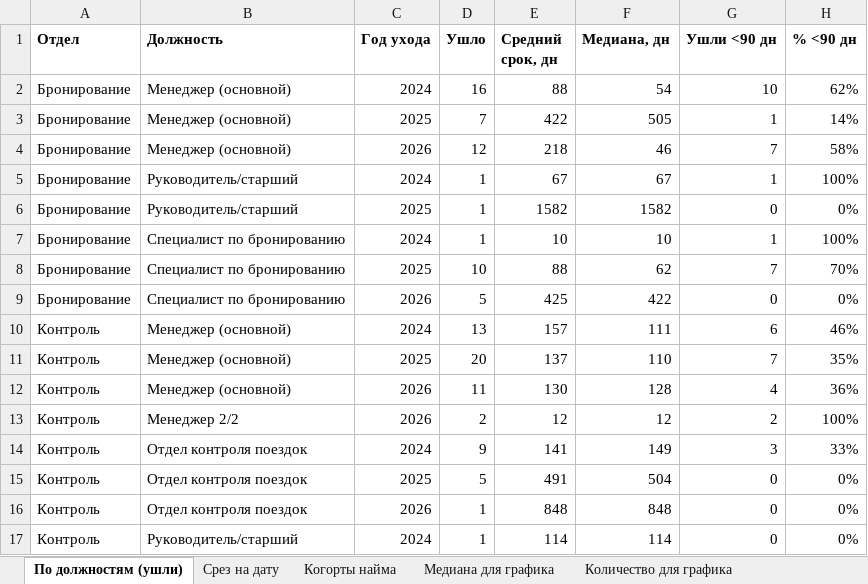
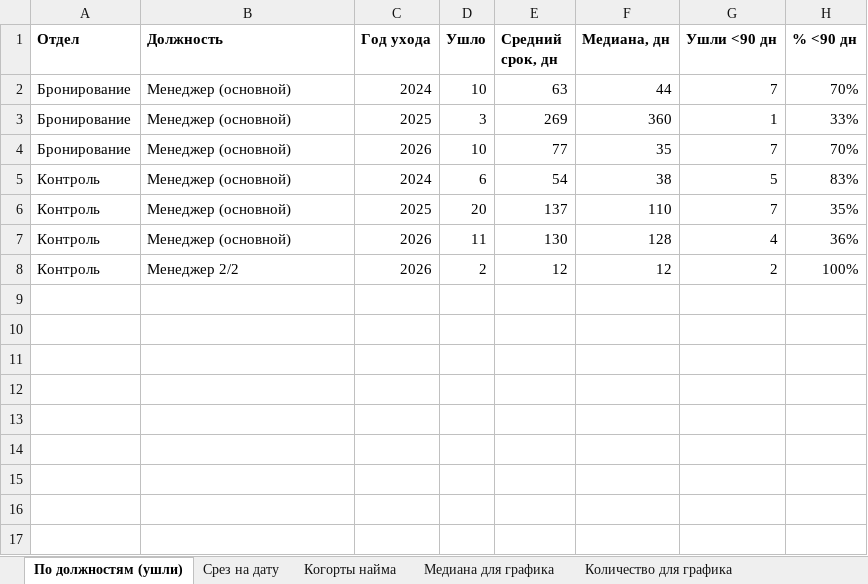
Before and after one commit to hriwayhr/HR-projects, an Excel workbook: srok_raboty_bronirovanie_kontrol.xlsx, sheet По должностям (ушли), drawn as a sheet; values as stored, in another font and other column widths than the file's, no borders; removed rows and columns are numbered as before the commit, all else as after; the diff names each change by its address in the sheet, - before the commit and + after, or states it on an @@ line.

```diff
--- a/srok_raboty_bronirovanie_kontrol.xlsx (sheet По должностям (ушли))
+++ b/srok_raboty_bronirovanie_kontrol.xlsx (sheet По должностям (ушли))
-D2 (Ушло): 16
+D2 (Ушло): 10
-E2 (Средний срок, дн): 88
+E2 (Средний срок, дн): 63
-F2 (Медиана, дн): 54
+F2 (Медиана, дн): 44
-G2 (Ушли <90 дн): 10
+G2 (Ушли <90 дн): 7
-H2 (% <90 дн): 62%
+H2 (% <90 дн): 70%
-D3 (Ушло): 7
+D3 (Ушло): 3
-E3 (Средний срок, дн): 422
+E3 (Средний срок, дн): 269
-F3 (Медиана, дн): 505
+F3 (Медиана, дн): 360
-H3 (% <90 дн): 14%
+H3 (% <90 дн): 33%
-row 4: Бронирование | Менеджер (основной) | 2026 | 12 | 218 | 46 | 7 | 58%
-row 5: Бронирование | Руководитель/старший | 2024 | 1 | 67 | 67 | 1 | 100%
-row 6: Бронирование | Руководитель/старший | 2025 | 1 | 1582 | 1582 | 0 | 0%
-row 7: Бронирование | Специалист по бронированию | 2024 | 1 | 10 | 10 | 1 | 100%
-B4 (Должность): Специалист по бронированию
+B4 (Должность): Менеджер (основной)
-C4 (Год ухода): 2025
+C4 (Год ухода): 2026
-E4 (Средний срок, дн): 88
+E4 (Средний срок, дн): 77
-F4 (Медиана, дн): 62
+F4 (Медиана, дн): 35
-row 9: Бронирование | Специалист по бронированию | 2026 | 5 | 425 | 422 | 0 | 0%
-D5 (Ушло): 13
+D5 (Ушло): 6
-E5 (Средний срок, дн): 157
+E5 (Средний срок, дн): 54
-F5 (Медиана, дн): 111
+F5 (Медиана, дн): 38
-G5 (Ушли <90 дн): 6
+G5 (Ушли <90 дн): 5
-H5 (% <90 дн): 46%
+H5 (% <90 дн): 83%
-row 14: Контроль | Отдел контроля поездок | 2024 | 9 | 141 | 149 | 3 | 33%
-row 15: Контроль | Отдел контроля поездок | 2025 | 5 | 491 | 504 | 0 | 0%
-row 16: Контроль | Отдел контроля поездок | 2026 | 1 | 848 | 848 | 0 | 0%
-row 17: Контроль | Руководитель/старший | 2024 | 1 | 114 | 114 | 0 | 0%
```
Also changed, not shown: sheet Все записи, sheet Срез на дату, sheet Действующие, sheet Количество для графика, sheet Когорты найма, sheet Медиана для графика, 1 more sheet, charts or pictures.
